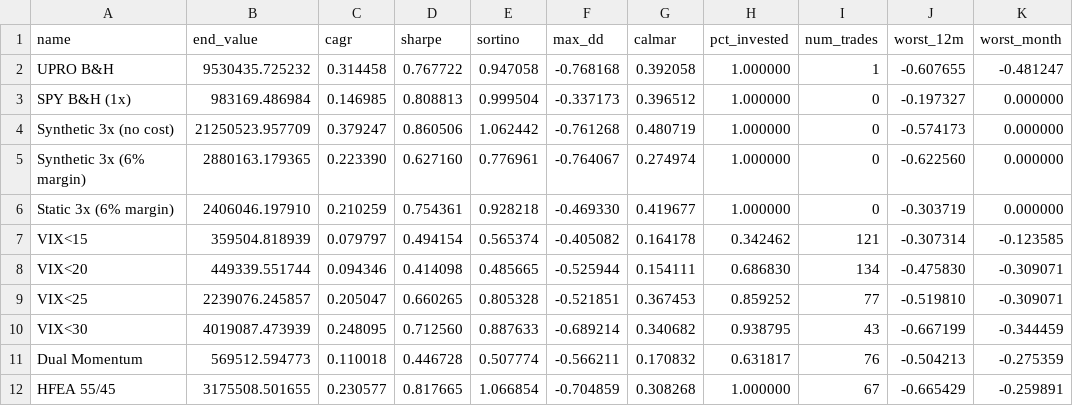
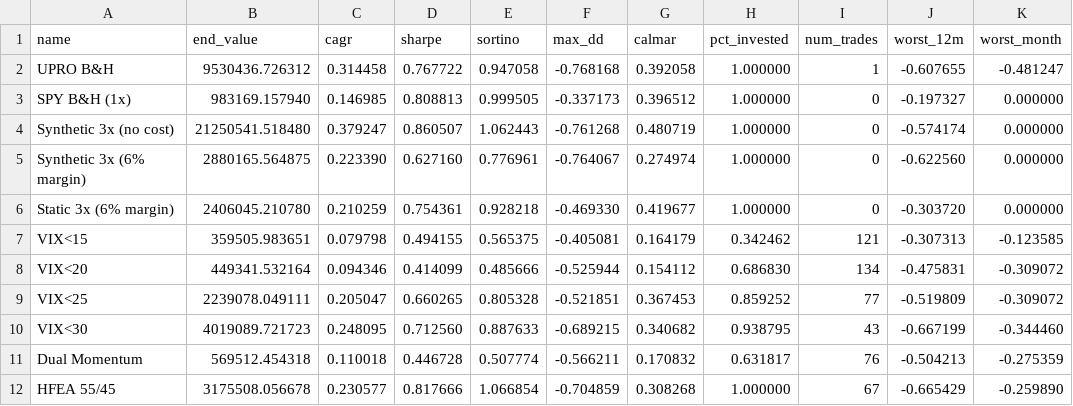
Before and after one commit to Blamb411/upro-timing-article, a CSV file: strategy_results.csv, drawn as a sheet; only a part is shown; the diff covers the shown part only; the diff names each change by its address in the sheet, - before the commit and + after, or states it on an @@ line.

```diff
--- a/strategy_results.csv
+++ b/strategy_results.csv
-B2 (end_value): 9530435.725232
+B2 (end_value): 9530436.726312
-B3 (end_value): 983169.486984
+B3 (end_value): 983169.157940
-E3 (sortino): 0.999504
+E3 (sortino): 0.999505
-B4 (end_value): 21250523.957709
+B4 (end_value): 21250541.518480
-D4 (sharpe): 0.860506
+D4 (sharpe): 0.860507
-E4 (sortino): 1.062442
+E4 (sortino): 1.062443
-J4 (worst_12m): -0.574173
+J4 (worst_12m): -0.574174
-B5 (end_value): 2880163.179365
+B5 (end_value): 2880165.564875
-B6 (end_value): 2406046.197910
+B6 (end_value): 2406045.210780
-J6 (worst_12m): -0.303719
+J6 (worst_12m): -0.303720
-B7 (end_value): 359504.818939
+B7 (end_value): 359505.983651
-C7 (cagr): 0.079797
+C7 (cagr): 0.079798
-D7 (sharpe): 0.494154
+D7 (sharpe): 0.494155
-E7 (sortino): 0.565374
+E7 (sortino): 0.565375
-F7 (max_dd): -0.405082
+F7 (max_dd): -0.405081
-G7 (calmar): 0.164178
+G7 (calmar): 0.164179
-J7 (worst_12m): -0.307314
+J7 (worst_12m): -0.307313
-B8 (end_value): 449339.551744
+B8 (end_value): 449341.532164
-D8 (sharpe): 0.414098
+D8 (sharpe): 0.414099
-E8 (sortino): 0.485665
+E8 (sortino): 0.485666
-G8 (calmar): 0.154111
+G8 (calmar): 0.154112
-J8 (worst_12m): -0.475830
+J8 (worst_12m): -0.475831
-K8:K9 (worst_month): -0.309071
+K8:K9 (worst_month): -0.309072
-B9 (end_value): 2239076.245857
+B9 (end_value): 2239078.049111
-J9 (worst_12m): -0.519810
+J9 (worst_12m): -0.519809
-B10 (end_value): 4019087.473939
+B10 (end_value): 4019089.721723
-F10 (max_dd): -0.689214
+F10 (max_dd): -0.689215
-K10 (worst_month): -0.344459
+K10 (worst_month): -0.344460
-B11 (end_value): 569512.594773
+B11 (end_value): 569512.454318
-B12 (end_value): 3175508.501655
+B12 (end_value): 3175508.056678
-D12 (sharpe): 0.817665
+D12 (sharpe): 0.817666
-K12 (worst_month): -0.259891
+K12 (worst_month): -0.259890
```
Also changed, not shown: 89 edited cells elsewhere in this file, exit_diagnostics.csv, 9 other files.
